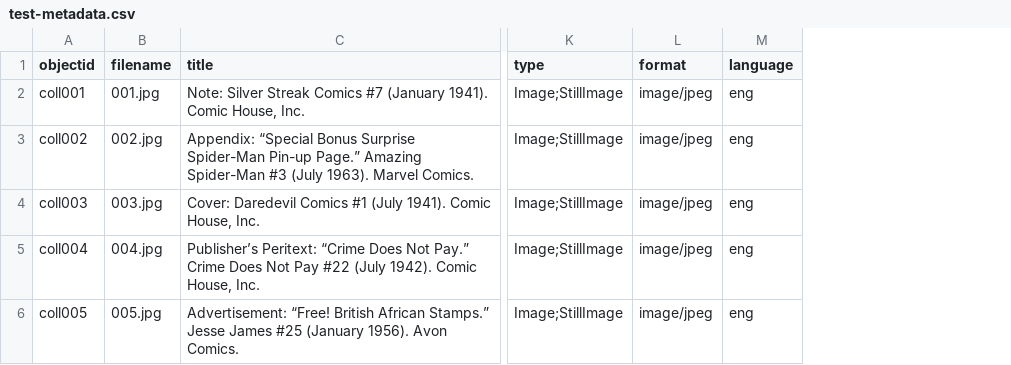
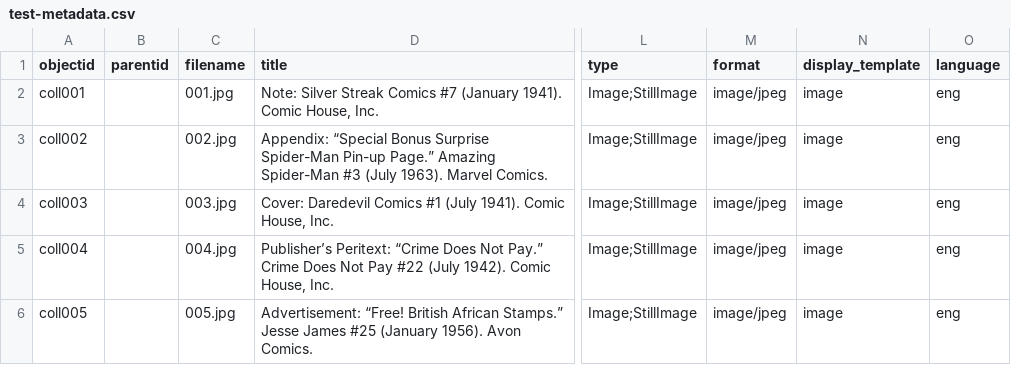
Before and after one commit to eobrandon99/collection-builder-test, a CSV file: _data/test-metadata.csv, drawn as a sheet; only a part is shown, gaps mark what is left out; the diff covers the shown part only; the diff names each change by its address in the sheet, - before the commit and + after, or states it on an @@ line.

```diff
--- a/_data/test-metadata.csv
+++ b/_data/test-metadata.csv
+column B (parentid), empty
+column N (display_template), rows 2-6: all image
```
Also changed, not shown: 2 added rows and 48 edited cells elsewhere in this file, 1 other file.
